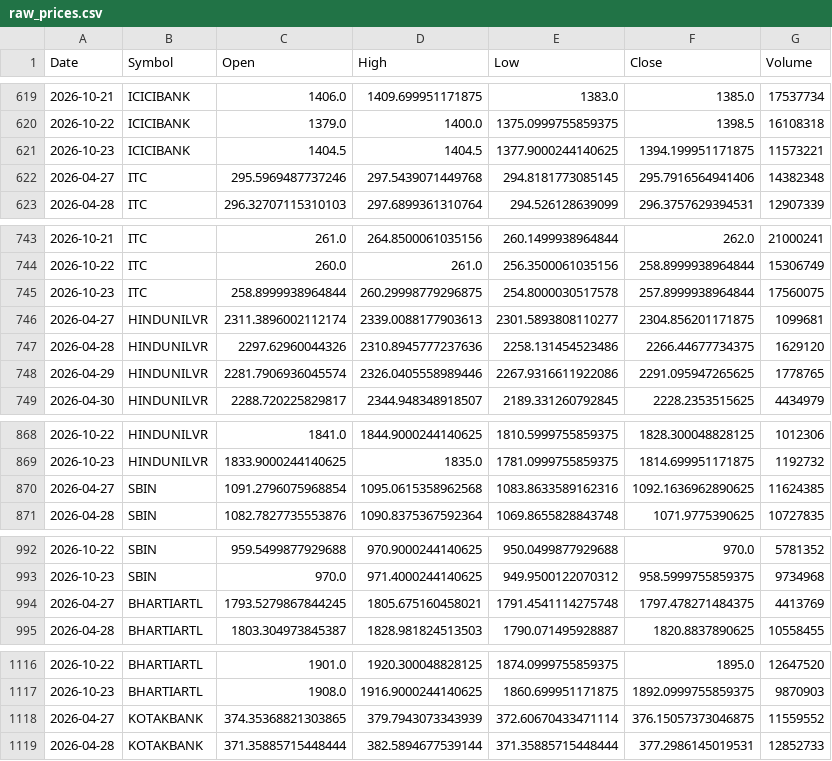
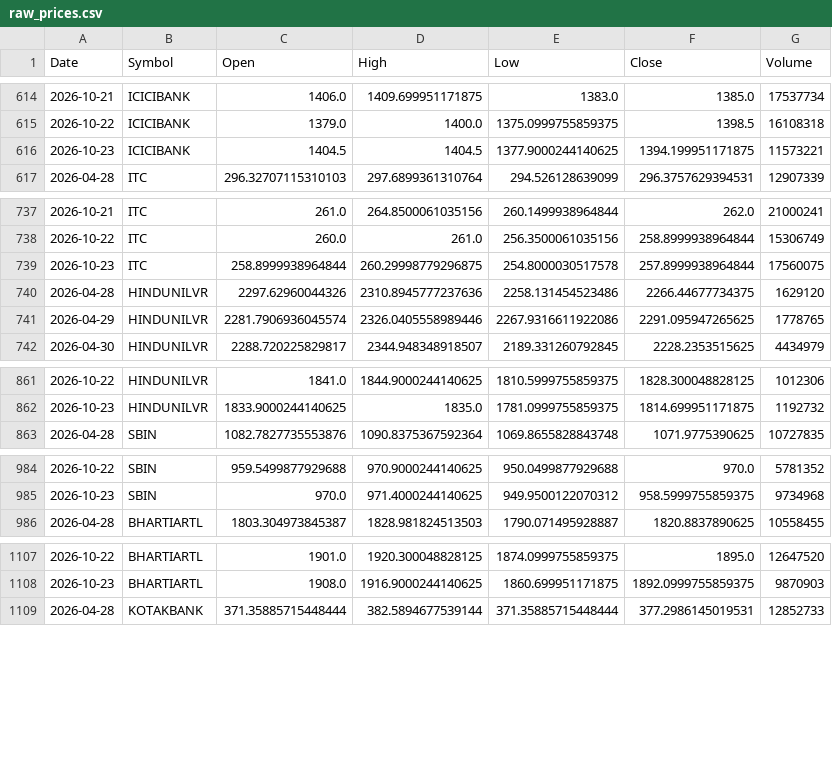
Before and after one commit to aryaRaut/sentiment-correlation-analyzer, a CSV file: data/raw/raw_prices.csv, drawn as a sheet; only a part is shown, gaps mark what is left out; the diff covers the shown part only.

```diff
--- a/data/raw/raw_prices.csv
+++ b/data/raw/raw_prices.csv
@@ -621,3 +616,2 @@ Date,Symbol,Open,High,Low,Close,Volume
 2026-10-23,ICICIBANK,1404.5,1404.5,1377.9000244140625,1394.199951171875,11573221
-2026-04-27,ITC,295.5969487737246,297.5439071449768,294.8181773085145,295.7916564941406,14382348
 2026-04-28,ITC,296.32707115310103,297.6899361310764,294.526128639099,296.3757629394531,12907339
@@ -745,3 +739,2 @@ Date,Symbol,Open,High,Low,Close,Volume
 2026-10-23,ITC,258.8999938964844,260.29998779296875,254.8000030517578,257.8999938964844,17560075
-2026-04-27,HINDUNILVR,2311.3896002112174,2339.0088177903613,2301.5893808110277,2304.856201171875,1099681
 2026-04-28,HINDUNILVR,2297.62960044326,2310.8945777237636,2258.131454523486,2266.44677734375,1629120
@@ -869,3 +862,2 @@ Date,Symbol,Open,High,Low,Close,Volume
 2026-10-23,HINDUNILVR,1833.9000244140625,1835.0,1781.0999755859375,1814.699951171875,1192732
-2026-04-27,SBIN,1091.2796075968854,1095.0615358962568,1083.8633589162316,1092.1636962890625,11624385
 2026-04-28,SBIN,1082.7827735553876,1090.8375367592364,1069.8655828843748,1071.9775390625,10727835
@@ -993,3 +985,2 @@ Date,Symbol,Open,High,Low,Close,Volume
 2026-10-23,SBIN,970.0,971.4000244140625,949.9500122070312,958.5999755859375,9734968
-2026-04-27,BHARTIARTL,1793.5279867844245,1805.675160458021,1791.4541114275748,1797.478271484375,4413769
 2026-04-28,BHARTIARTL,1803.304973845387,1828.981824513503,1790.071495928887,1820.8837890625,10558455
@@ -1117,3 +1108,2 @@ Date,Symbol,Open,High,Low,Close,Volume
 2026-10-23,BHARTIARTL,1908.0,1916.9000244140625,1860.699951171875,1892.0999755859375,9870903
-2026-04-27,KOTAKBANK,374.35368821303865,379.7943073343939,372.60670433471114,376.15057373046875,11559552
 2026-04-28,KOTAKBANK,371.35885715448444,382.5894677539144,371.35885715448444,377.2986145019531,12852733
```
Also changed, not shown: 16 removed rows elsewhere in this file, data/processed/processed_dataset.csv, 1 other file.
